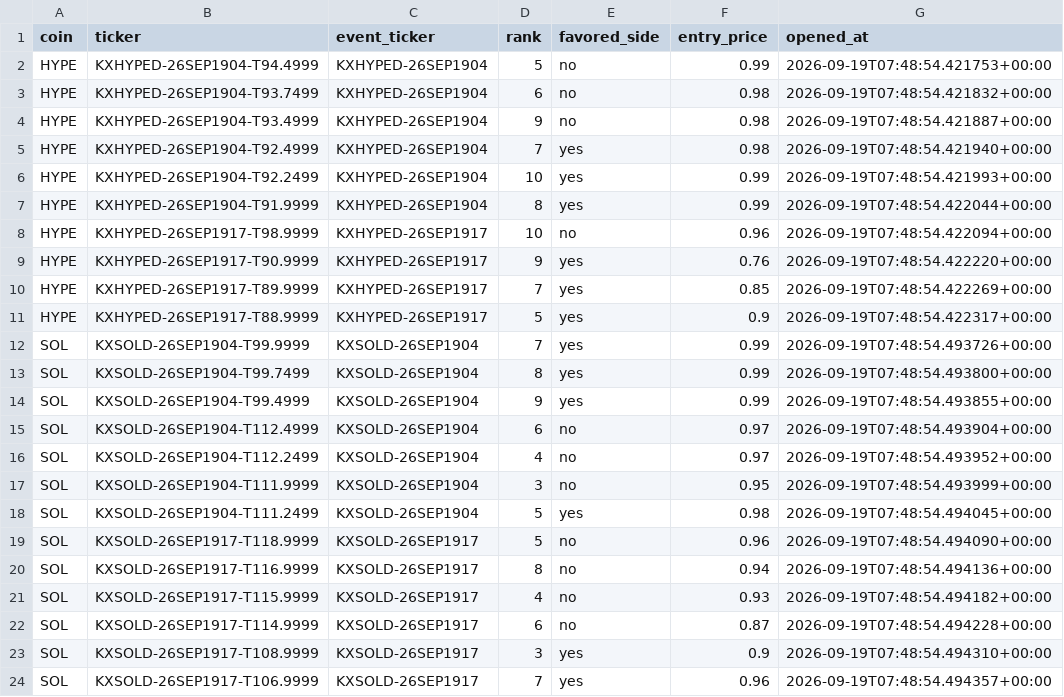
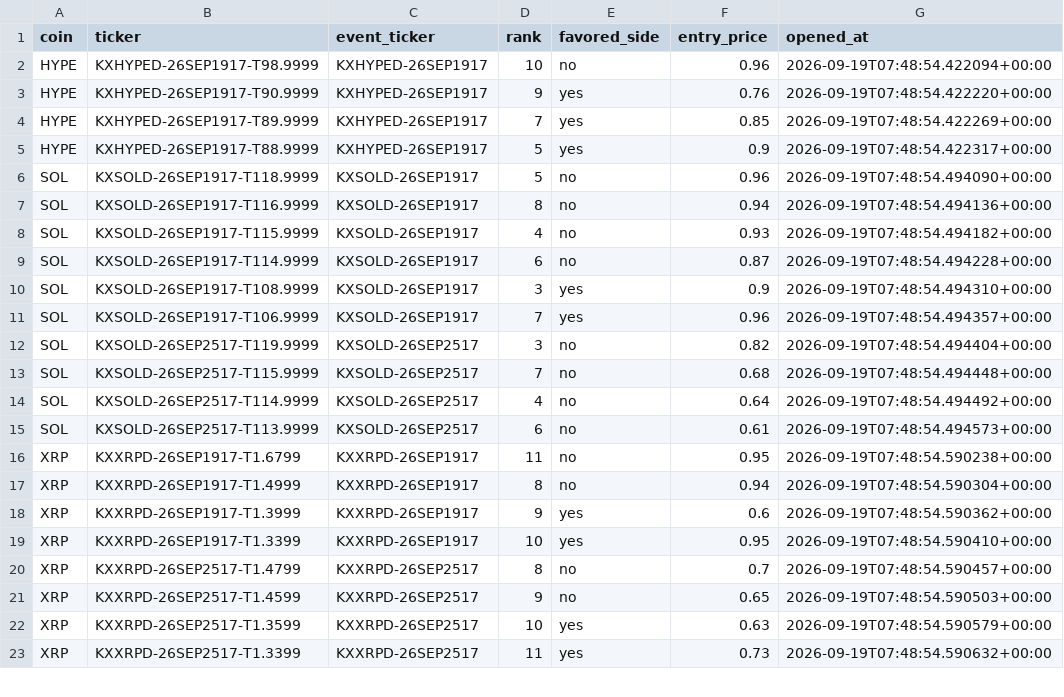
Before and after one commit to Prinxe-crypto/multicoin-midrank-bot, a CSV file: open_positions.csv, drawn as a sheet; only a part is shown; the shorter side is filled out with more unchanged rows; the diff covers the shown part only.

```diff
--- a/open_positions.csv
+++ b/open_positions.csv
@@ -1,8 +1,2 @@
 coin,ticker,event_ticker,rank,favored_side,entry_price,opened_at
-HYPE,KXHYPED-26SEP1904-T94.4999,KXHYPED-26SEP1904,5,no,0.99,2026-09-19T07:48:54.421753+00:00
-HYPE,KXHYPED-26SEP1904-T93.7499,KXHYPED-26SEP1904,6,no,0.98,2026-09-19T07:48:54.421832+00:00
-HYPE,KXHYPED-26SEP1904-T93.4999,KXHYPED-26SEP1904,9,no,0.98,2026-09-19T07:48:54.421887+00:00
-HYPE,KXHYPED-26SEP1904-T92.4999,KXHYPED-26SEP1904,7,yes,0.98,2026-09-19T07:48:54.421940+00:00
-HYPE,KXHYPED-26SEP1904-T92.2499,KXHYPED-26SEP1904,10,yes,0.99,2026-09-19T07:48:54.421993+00:00
-HYPE,KXHYPED-26SEP1904-T91.9999,KXHYPED-26SEP1904,8,yes,0.99,2026-09-19T07:48:54.422044+00:00
 HYPE,KXHYPED-26SEP1917-T98.9999,KXHYPED-26SEP1917,10,no,0.96,2026-09-19T07:48:54.422094+00:00
@@ -11,9 +5,2 @@ HYPE,KXHYPED-26SEP1917-T89.9999,KXHYPED-26SEP1917,7,yes,0.85,2026-09-19T07:48:54
 HYPE,KXHYPED-26SEP1917-T88.9999,KXHYPED-26SEP1917,5,yes,0.9,2026-09-19T07:48:54.422317+00:00
-SOL,KXSOLD-26SEP1904-T99.9999,KXSOLD-26SEP1904,7,yes,0.99,2026-09-19T07:48:54.493726+00:00
-SOL,KXSOLD-26SEP1904-T99.7499,KXSOLD-26SEP1904,8,yes,0.99,2026-09-19T07:48:54.493800+00:00
-SOL,KXSOLD-26SEP1904-T99.4999,KXSOLD-26SEP1904,9,yes,0.99,2026-09-19T07:48:54.493855+00:00
-SOL,KXSOLD-26SEP1904-T112.4999,KXSOLD-26SEP1904,6,no,0.97,2026-09-19T07:48:54.493904+00:00
-SOL,KXSOLD-26SEP1904-T112.2499,KXSOLD-26SEP1904,4,no,0.97,2026-09-19T07:48:54.493952+00:00
-SOL,KXSOLD-26SEP1904-T111.9999,KXSOLD-26SEP1904,3,no,0.95,2026-09-19T07:48:54.493999+00:00
-SOL,KXSOLD-26SEP1904-T111.2499,KXSOLD-26SEP1904,5,yes,0.98,2026-09-19T07:48:54.494045+00:00
 SOL,KXSOLD-26SEP1917-T118.9999,KXSOLD-26SEP1917,5,no,0.96,2026-09-19T07:48:54.494090+00:00
```
Also changed, not shown: 13 added rows elsewhere in this file, 1 other file.
